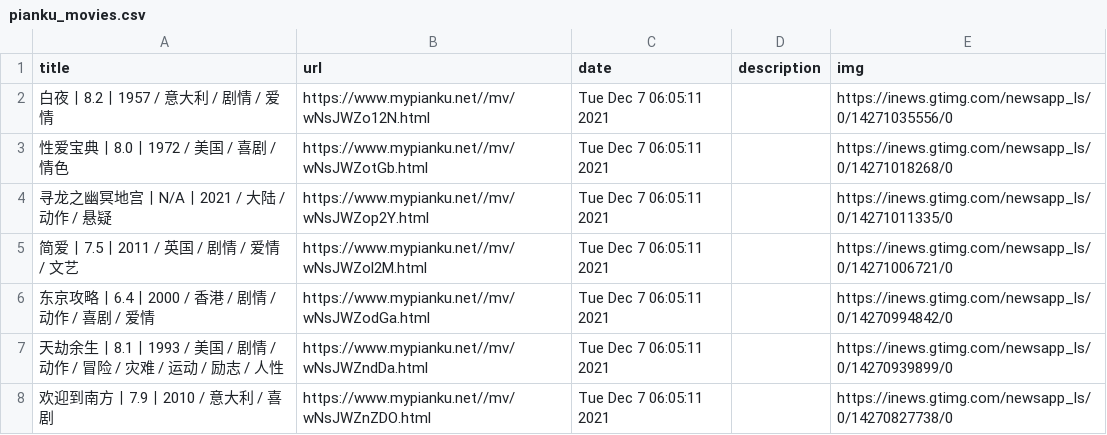
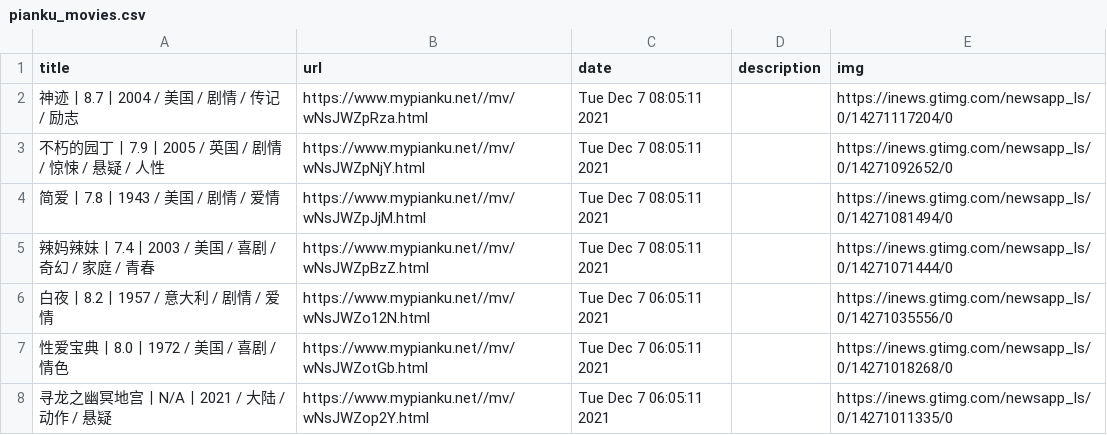
Before and after one commit to c-chen0902/rss, a CSV file: pianku_movies.csv, drawn as a sheet; only a part is shown; the shorter side is filled out with more unchanged rows; the diff names each change by its address in the sheet, - before the commit and + after, or states it on an @@ line.

```diff
--- a/pianku_movies.csv
+++ b/pianku_movies.csv
+row 2: 神迹丨8.7丨2004 / 美国 / 剧情 / 传记 / 励志 | https://www.mypianku.net//mv/wNsJWZpRza.html | Tue Dec 7 08:05:11 2021 |  | https://inews.gtimg.com/newsapp_ls/0/14271117204/0
+row 3: 不朽的园丁丨7.9丨2005 / 英国 / 剧情 / 惊悚 / 悬疑 / 人性 | https://www.mypianku.net//mv/wNsJWZpNjY.html | Tue Dec 7 08:05:11 2021 |  | https://inews.gtimg.com/newsapp_ls/0/14271092652/0
+row 4: 简爱丨7.8丨1943 / 美国 / 剧情 / 爱情 | https://www.mypianku.net//mv/wNsJWZpJjM.html | Tue Dec 7 08:05:11 2021 |  | https://inews.gtimg.com/newsapp_ls/0/14271081494/0
+row 5: 辣妈辣妹丨7.4丨2003 / 美国 / 喜剧 / 奇幻 / 家庭 / 青春 | https://www.mypianku.net//mv/wNsJWZpBzZ.html | Tue Dec 7 08:05:11 2021 |  | https://inews.gtimg.com/newsapp_ls/0/14271071444/0
```
Also changed, not shown: it之家win11资讯.csv, it之家游戏快报.csv, 25 other files.
